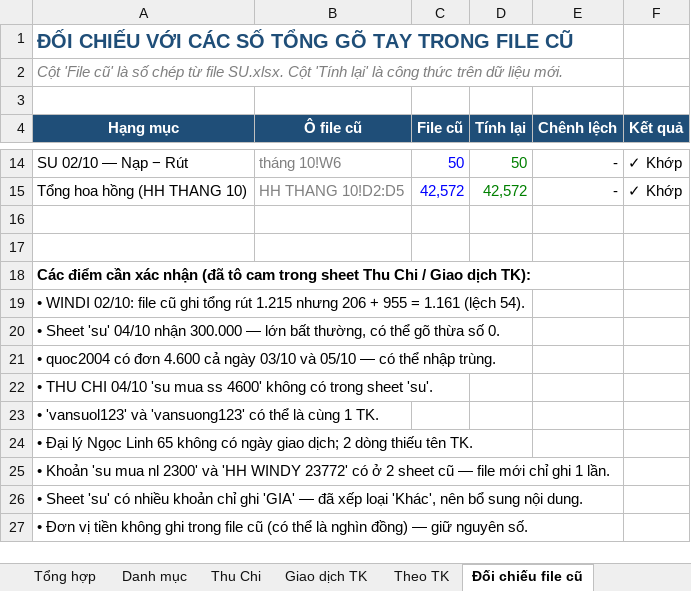
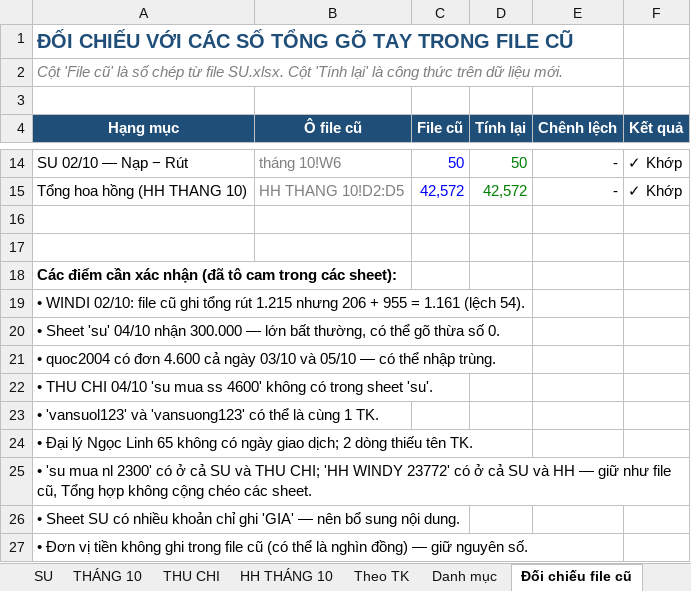
Before and after one commit to Thuyphungleadby/leadby, an Excel workbook: SoTheoDoiThuChi_T10_2026.xlsx, sheet Đối chiếu file cũ, drawn as a sheet; only a part is shown, gaps mark what is left out; values as stored, in another font and other column widths than the file's, no borders; conditional formats not drawn; the diff names each change by its address in the sheet, - before the commit and + after, or states it on an @@ line.

```diff
--- a/SoTheoDoiThuChi_T10_2026.xlsx (sheet Đối chiếu file cũ)
+++ b/SoTheoDoiThuChi_T10_2026.xlsx (sheet Đối chiếu file cũ)
-sheet tab: Thu Chi
+sheet tab: THÁNG 10
-sheet tab: Giao dịch TK
+sheet tab: THU CHI
+sheet tab: SU
+sheet tab: HH THÁNG 10
@@ sheet tab order changed: SU | THÁNG 10 | THU CHI | HH THÁNG 10 | Theo TK | Danh mục | Đối chiếu file cũ @@
-A18 (Hạng mục): …cam trong sheet Thu Chi / Giao dịch TK):
+A18 (Hạng mục): …cam trong các sheet):
-A25 (Hạng mục): • Khoản 'su mua nl 2300' và 'HH WINDY 23772' có ở 2 sheet cũ — file mới chỉ ghi 1 lần.
+A25 (Hạng mục): • 'su mua nl 2300' có ở cả SU và THU CHI; 'HH WINDY 23772' có ở cả SU và HH — giữ như file cũ, Tổng hợp không cộng chéo các sheet.
-A26 (Hạng mục): • Sheet 'su' có nhiều khoản chỉ ghi 'GIA' — đã xếp loại 'Khác', nên bổ…
+A26 (Hạng mục): • Sheet SU có nhiều khoản chỉ ghi 'GIA' — nên bổ…
```
Also changed, not shown: sheet THÁNG 10, sheet THU CHI, sheet Tổng hợp, sheet Hướng dẫn, sheet Danh mục, formulas that keep their value, charts or pictures.
